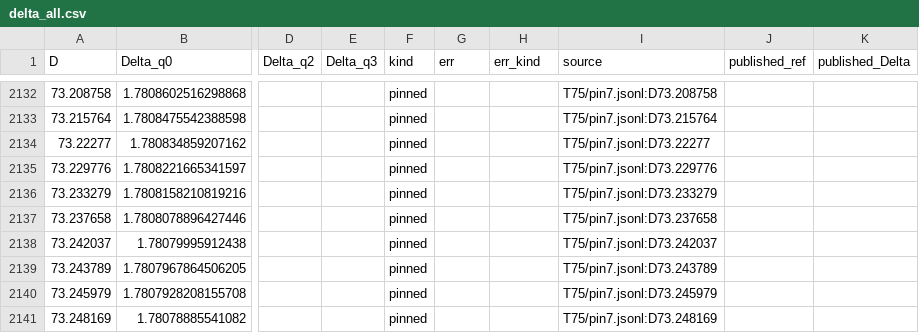
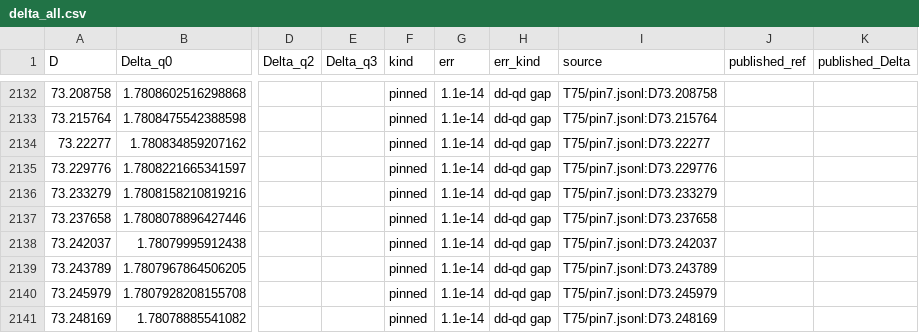
Before and after one commit to nmoinvaz/choptuik-large-d, a CSV file: hp/data/delta_all.csv, drawn as a sheet; only a part is shown, gaps mark what is left out; the diff covers the shown part only; the diff names each change by its address in the sheet, - before the commit and + after, or states it on an @@ line.

```diff
--- a/hp/data/delta_all.csv
+++ b/hp/data/delta_all.csv
-G2132:G2141 (err): (empty)
+G2132:G2141 (err): 1.1e-14
-H2132:H2141 (err_kind): (empty)
+H2132:H2141 (err_kind): dd-qd gap
```
Also changed, not shown: 98 edited cells elsewhere in this file, hp/data/delta_published_compare.csv, 2 other files.
